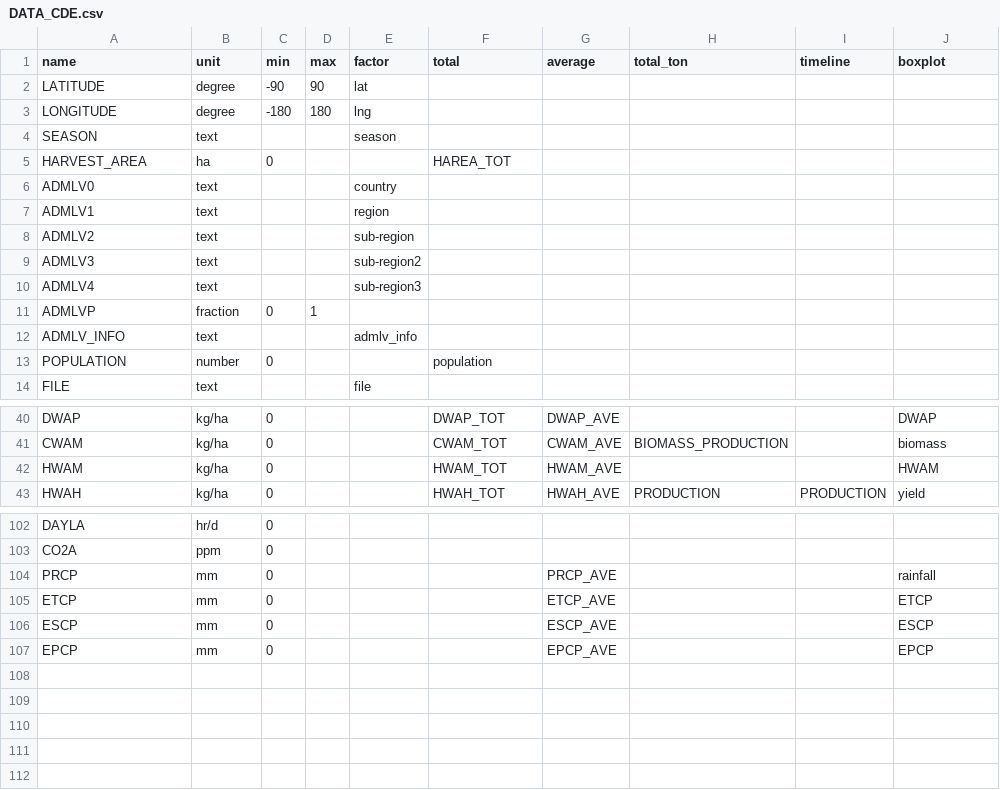
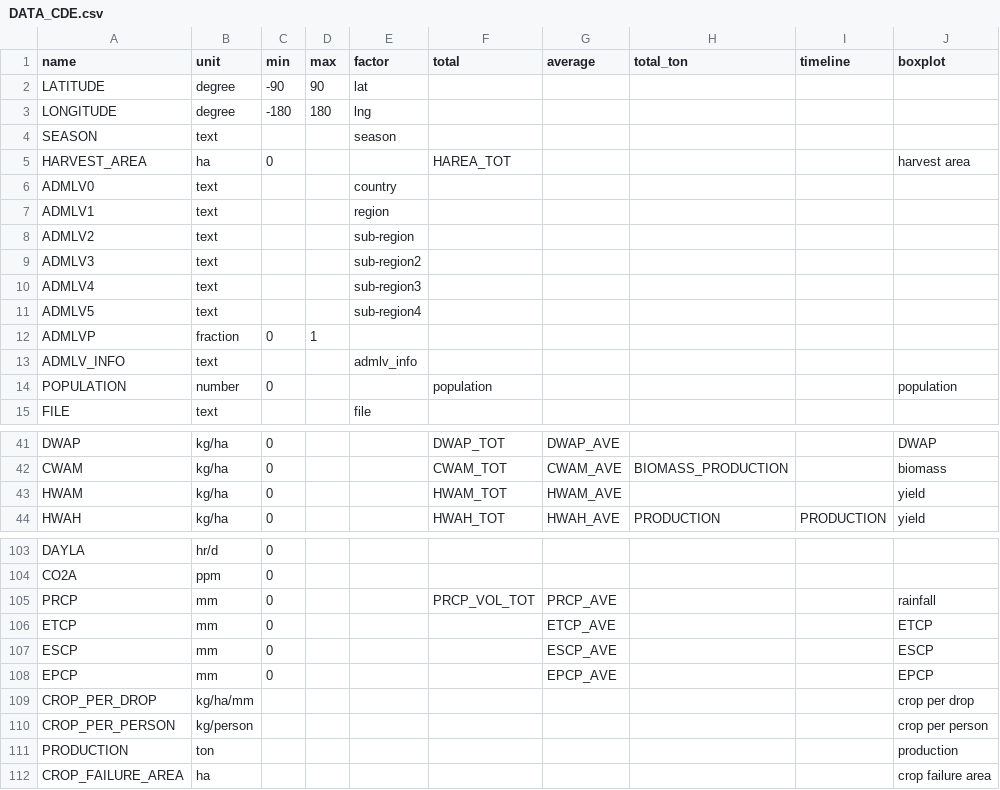
Before and after one commit to DSSAT/supermaas-aggregate-pythia-outputs, a CSV file: DATA_CDE.csv, drawn as a sheet; only a part is shown, gaps mark what is left out.

Commit message:
Revise the plot title and file name

```diff
--- a/DATA_CDE.csv
+++ b/DATA_CDE.csv
@@ -4,3 +4,3 @@ LONGITUDE,degree,-180,180,lng,,,,,
 SEASON,text,,,season,,,,,
-HARVEST_AREA,ha,0,,,HAREA_TOT,,,,
+HARVEST_AREA,ha,0,,,HAREA_TOT,,,,harvest area
 ADMLV0,text,,,country,,,,,
@@ -10,5 +10,6 @@ ADMLV3,text,,,sub-region2,,,,,
 ADMLV4,text,,,sub-region3,,,,,
+ADMLV5,text,,,sub-region4,,,,,
 ADMLVP,fraction,0,1,,,,,,
 ADMLV_INFO,text,,,admlv_info,,,,,
-POPULATION,number,0,,,population,,,,
+POPULATION,number,0,,,population,,,,population
 FILE,text,,,file,,,,,
@@ -41,3 +42,3 @@ DWAP,kg/ha,0,,,DWAP_TOT,DWAP_AVE,,,DWAP
 CWAM,kg/ha,0,,,CWAM_TOT,CWAM_AVE,BIOMASS_PRODUCTION,,biomass
-HWAM,kg/ha,0,,,HWAM_TOT,HWAM_AVE,,,HWAM
+HWAM,kg/ha,0,,,HWAM_TOT,HWAM_AVE,,,yield
 HWAH,kg/ha,0,,,HWAH_TOT,HWAH_AVE,PRODUCTION,PRODUCTION,yield
@@ -103,3 +104,3 @@ DAYLA,hr/d,0,,,,,,,
 CO2A,ppm,0,,,,,,,
-PRCP,mm,0,,,,PRCP_AVE,,,rainfall
+PRCP,mm,0,,,PRCP_VOL_TOT,PRCP_AVE,,,rainfall
 ETCP,mm,0,,,,ETCP_AVE,,,ETCP
@@ -107 +108,5 @@ ESCP,mm,0,,,,ESCP_AVE,,,ESCP
 EPCP,mm,0,,,,EPCP_AVE,,,EPCP
+CROP_PER_DROP,kg/ha/mm,,,,,,,,crop per drop
+CROP_PER_PERSON,kg/person,,,,,,,,crop per person
+PRODUCTION,ton,,,,,,,,production
+CROP_FAILURE_AREA,ha,,,,,,,,crop failure area
```
Also changed, not shown: 2 other files.
